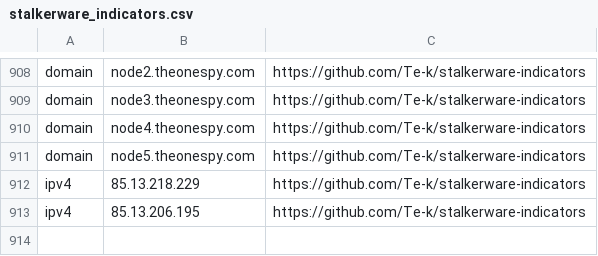
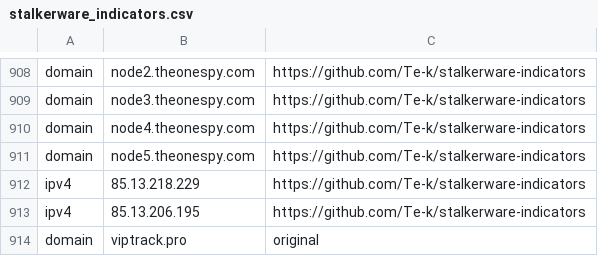
Before and after one commit to twilight-sparkle-irl/stalkerware-urls, a CSV file: stalkerware_indicators.csv, drawn as a sheet; only a part is shown, gaps mark what is left out; the diff names each change by its address in the sheet, - before the commit and + after, or states it on an @@ line.

Commit message:
add viptrack.pro, domain used by Spyic

```diff
--- a/stalkerware_indicators.csv
+++ b/stalkerware_indicators.csv
+row 914: domain | viptrack.pro | original
```
